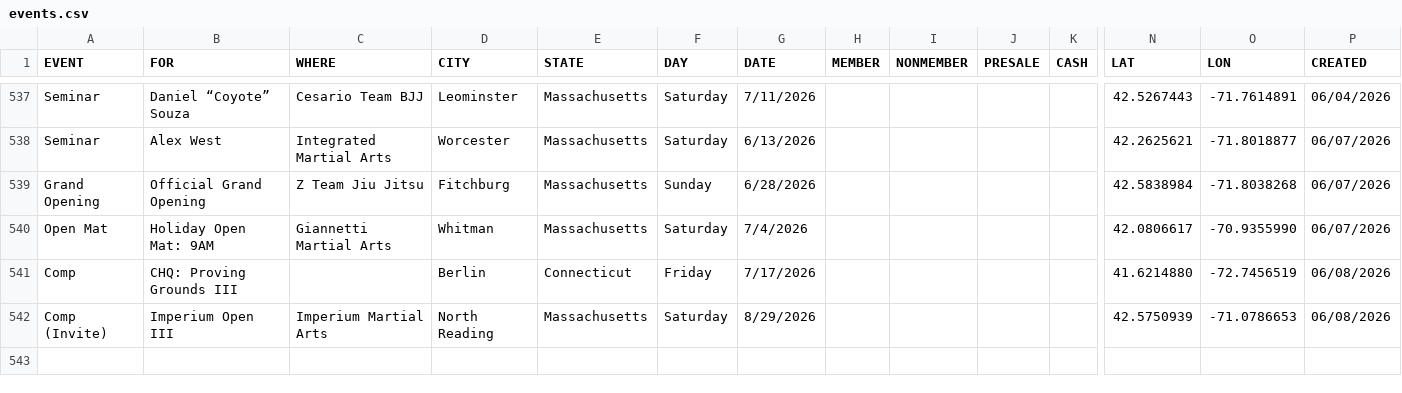
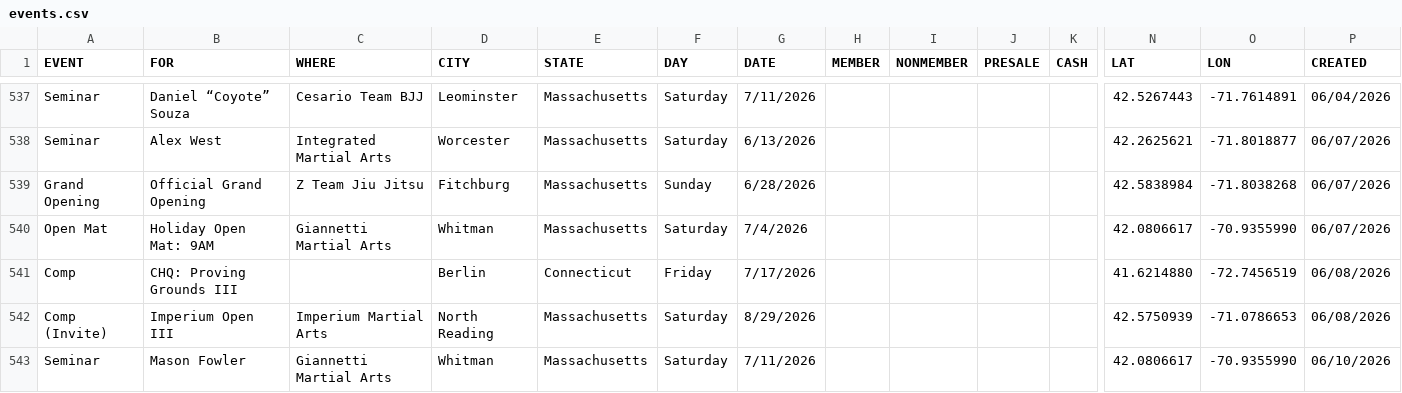
Before and after one commit to anyjiujitsu/anyjiujitsu.github.io, a CSV file: events.csv, drawn as a sheet; only a part is shown, gaps mark what is left out; rows hold the shown columns only; the diff names each change by its address in the sheet, - before the commit and + after, or states it on an @@ line.

Commit message:
Append event row (2026-06-10T14:02:36.557Z)

```diff
--- a/events.csv
+++ b/events.csv
+row 543: Seminar | Mason Fowler | Giannetti Martial Arts | Whitman | Massachusetts | Saturday | 7/11/2026 |  |  |  |  | 42.0806617 | -70.9355990 | 06/10/2026
```
